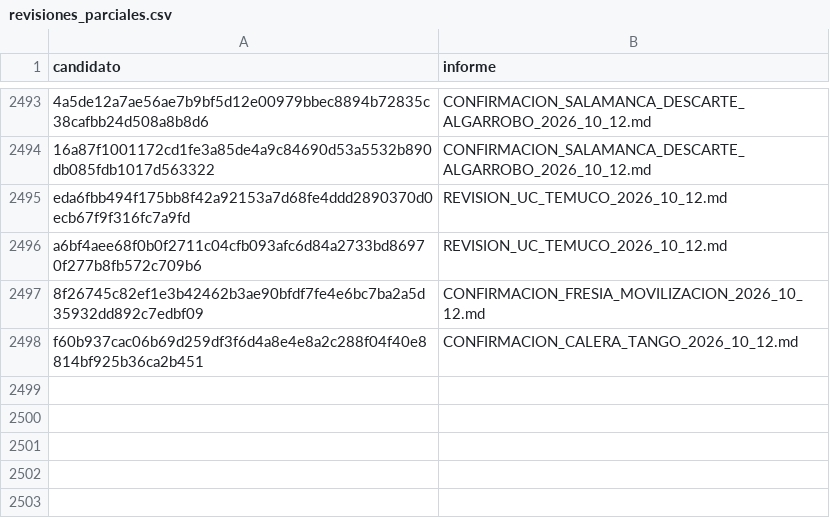
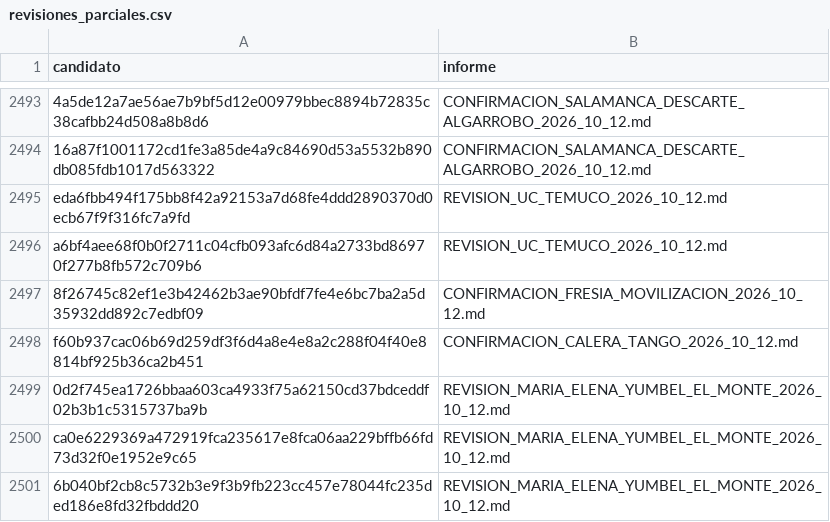
Before and after one commit to BenjaAranda/BecasFind, a CSV file: documentacion/auditoria_corpus/procesados/revisiones_parciales.csv, drawn as a sheet; only a part is shown, gaps mark what is left out; the diff names each change by its address in the sheet, - before the commit and + after, or states it on an @@ line.

Commit message:
docs: documenta becas pendientes de tres municipios

```diff
--- a/documentacion/auditoria_corpus/procesados/revisiones_parciales.csv
+++ b/documentacion/auditoria_corpus/procesados/revisiones_parciales.csv
+row 2499: 0d2f745ea1726bbaa603ca4933f75a62150cd37bdceddf02b3b1c5315737ba9b | REVISION_MARIA_ELENA_YUMBEL_EL_MONTE_2026_10_12.md
+row 2500: ca0e6229369a472919fca235617e8fca06aa229bffb66fd73d32f0e1952e9c65 | REVISION_MARIA_ELENA_YUMBEL_EL_MONTE_2026_10_12.md
+row 2501: 6b040bf2cb8c5732b3e9f3b9fb223cc457e78044fc235ded186e8fd32fbddd20 | REVISION_MARIA_ELENA_YUMBEL_EL_MONTE_2026_10_12.md
```
Also changed, not shown: documentacion/auditoria_corpus/procesados/avance/por_registro.csv, documentacion/auditoria_corpus/procesados/pendientes_esenciales_actuales.csv, 1 other file.
